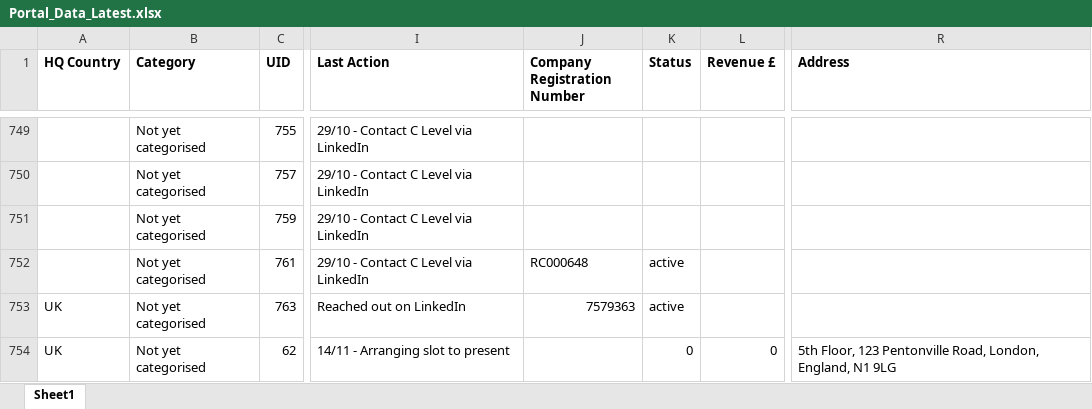
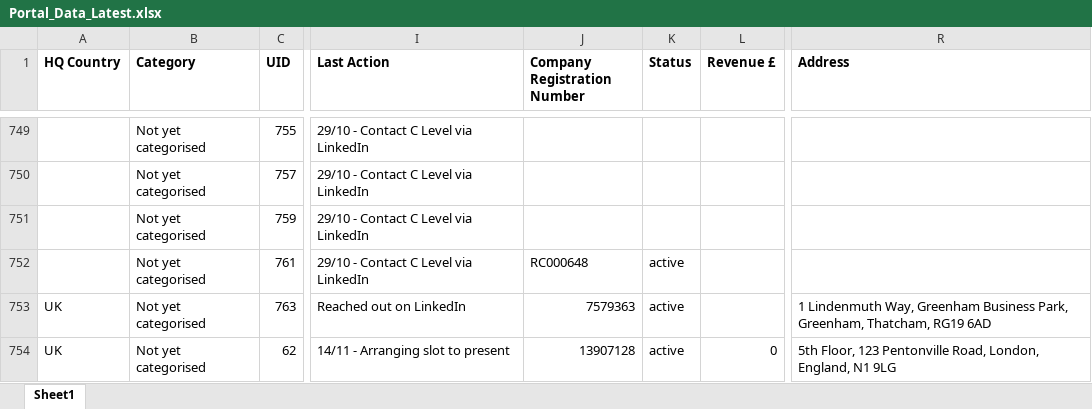
Before and after one commit to jcmariani1199-dot/NokiaPortal-Secure-V4, an Excel workbook: attached_assets/Portal_Data_Latest.xlsx, sheet Sheet1, drawn as a sheet; only a part is shown, gaps mark what is left out; values as stored, in another font and other column widths than the file's, no borders; the diff covers the shown part only; the diff names each change by its address in the sheet, - before the commit and + after, or states it on an @@ line.

```diff
--- a/attached_assets/Portal_Data_Latest.xlsx (sheet Sheet1)
+++ b/attached_assets/Portal_Data_Latest.xlsx (sheet Sheet1)
-R753 (Address): (empty)
+R753 (Address): 1 Lindenmuth Way, Greenham Business Park, Greenham, Thatcham, RG19 6AD
-J754 (Company Registration Number): (empty)
+J754 (Company Registration Number): 13907128
-K754 (Status): 0
+K754 (Status): active
```
Also changed, not shown: 8 edited cells elsewhere in this sheet.
